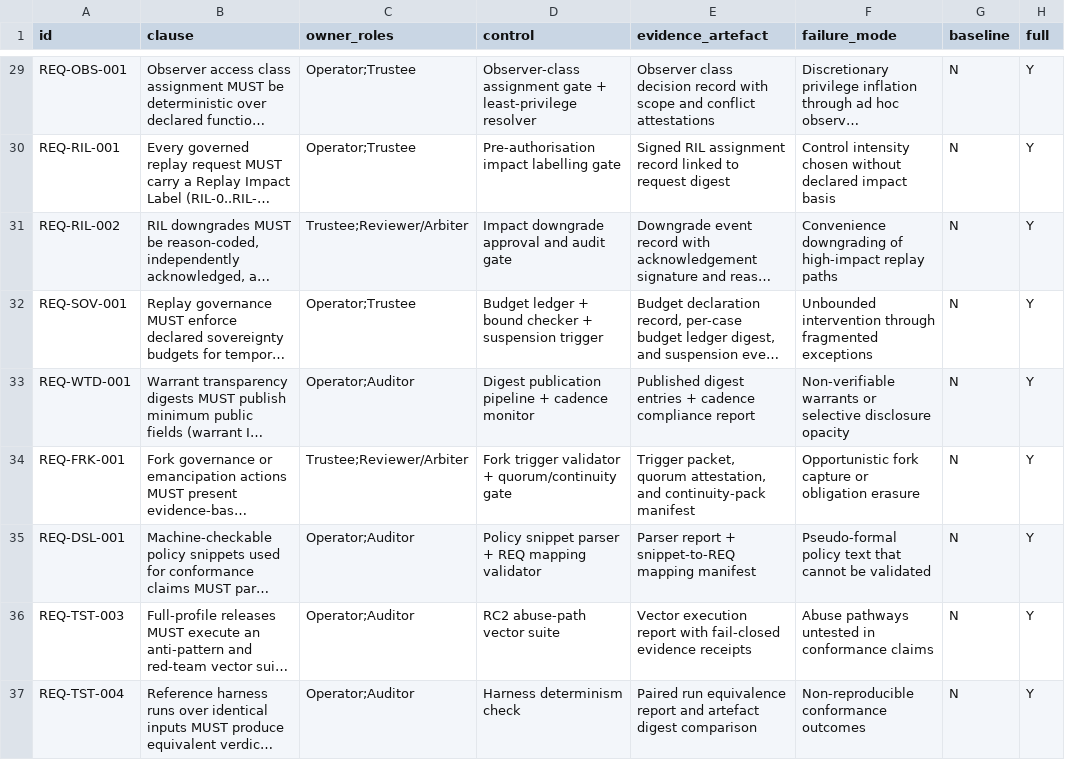
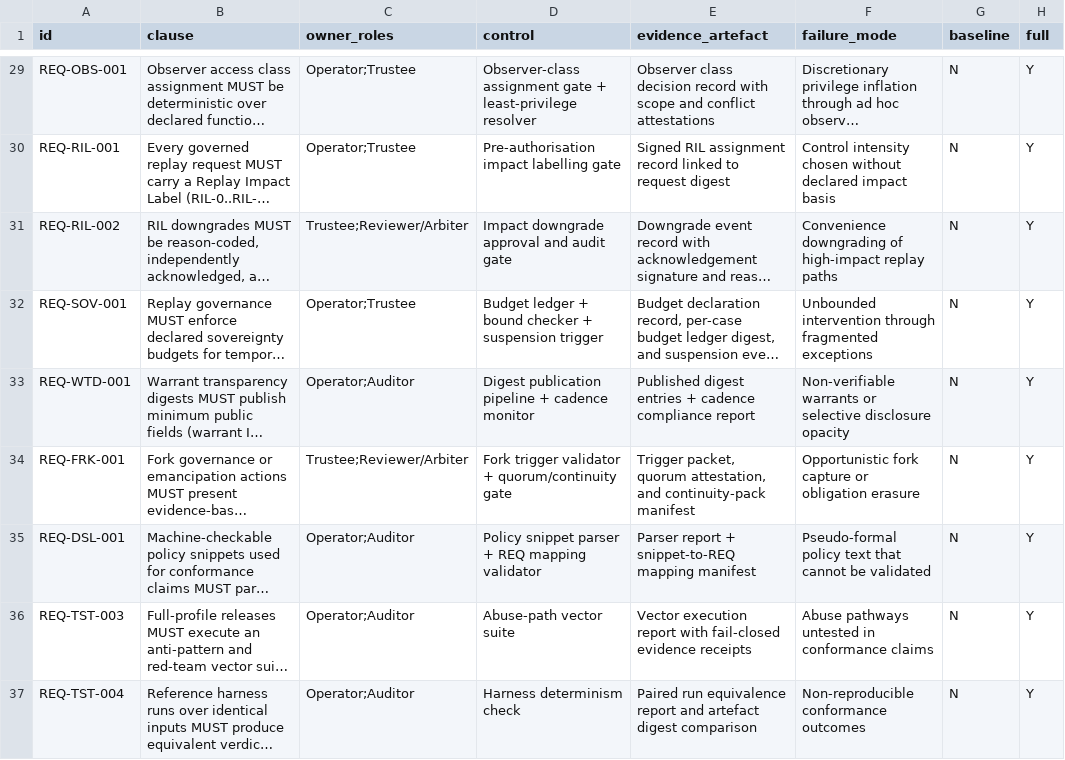
Before and after one commit to flyingrobots/aion-paper-06, a CSV file: paper/requirements-index.csv, drawn as a sheet; only a part is shown, gaps mark what is left out; long unchanged cells end in …; the diff names each change by its address in the sheet, - before the commit and + after, or states it on an @@ line.

Commit message:
Paper: remove RC terminology and normalise extension wording

```diff
--- a/paper/requirements-index.csv
+++ b/paper/requirements-index.csv
-D36 (control): RC2 abuse-path vector suite
+D36 (control): Abuse-path vector suite
```
Also changed, not shown: 7 other files.
